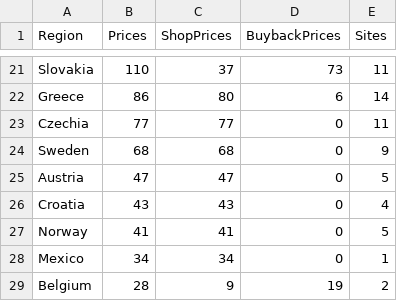
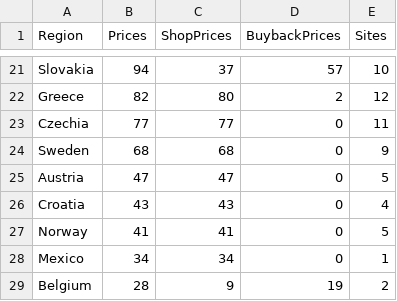
Before and after one commit to Momin010/phone-price-tracker, a CSV file: deliverables/region_stats.csv, drawn as a sheet; only a part is shown, gaps mark what is left out; the diff covers the shown part only; the diff names each change by its address in the sheet, - before the commit and + after, or states it on an @@ line.

Commit message:
Clean buyback: remove 457 rows (whole-phone trade-in sites like fonum/swappie/buybackboss + parser-junk smartgrade EUR9); FX-normalized screen-price sanity. Real totals: 3628 shop + 864 buyback = 4492, 297 sites

```diff
--- a/deliverables/region_stats.csv
+++ b/deliverables/region_stats.csv
-B21 (Prices): 110
+B21 (Prices): 94
-D21 (BuybackPrices): 73
+D21 (BuybackPrices): 57
-E21 (Sites): 11
+E21 (Sites): 10
-B22 (Prices): 86
+B22 (Prices): 82
-D22 (BuybackPrices): 6
+D22 (BuybackPrices): 2
-E22 (Sites): 14
+E22 (Sites): 12
```
Also changed, not shown: 7 added rows, 7 removed rows and 17 edited cells elsewhere in this file, 1 other file.
